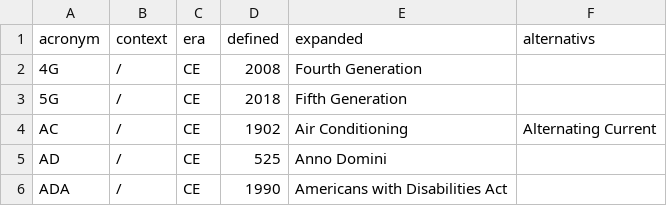
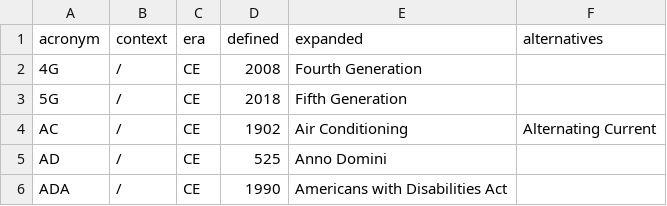
Before and after one commit to AlephZ-ai/AlephZ.ai, a CSV file: _data/acronyms.csv, drawn as a sheet; only a part is shown.

Commit message:
rn

```diff
--- a/_data/acronyms.csv
+++ b/_data/acronyms.csv
@@ -1,2 +1,2 @@
-"acronym","context","era","defined","expanded","alternativs"
+"acronym","context","era","defined","expanded","alternatives"
 "4G","/","CE","2008","Fourth Generation",""
```
